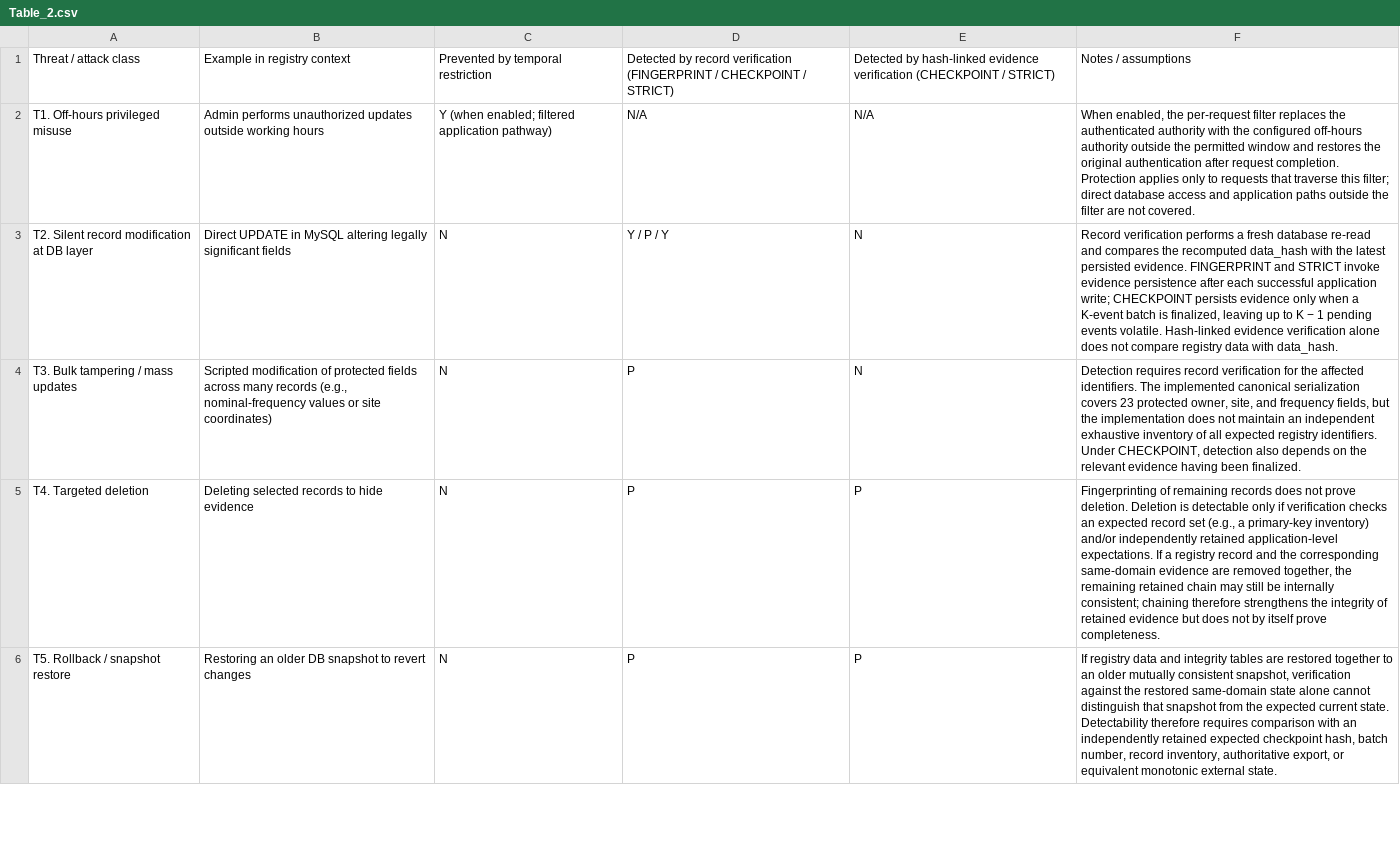
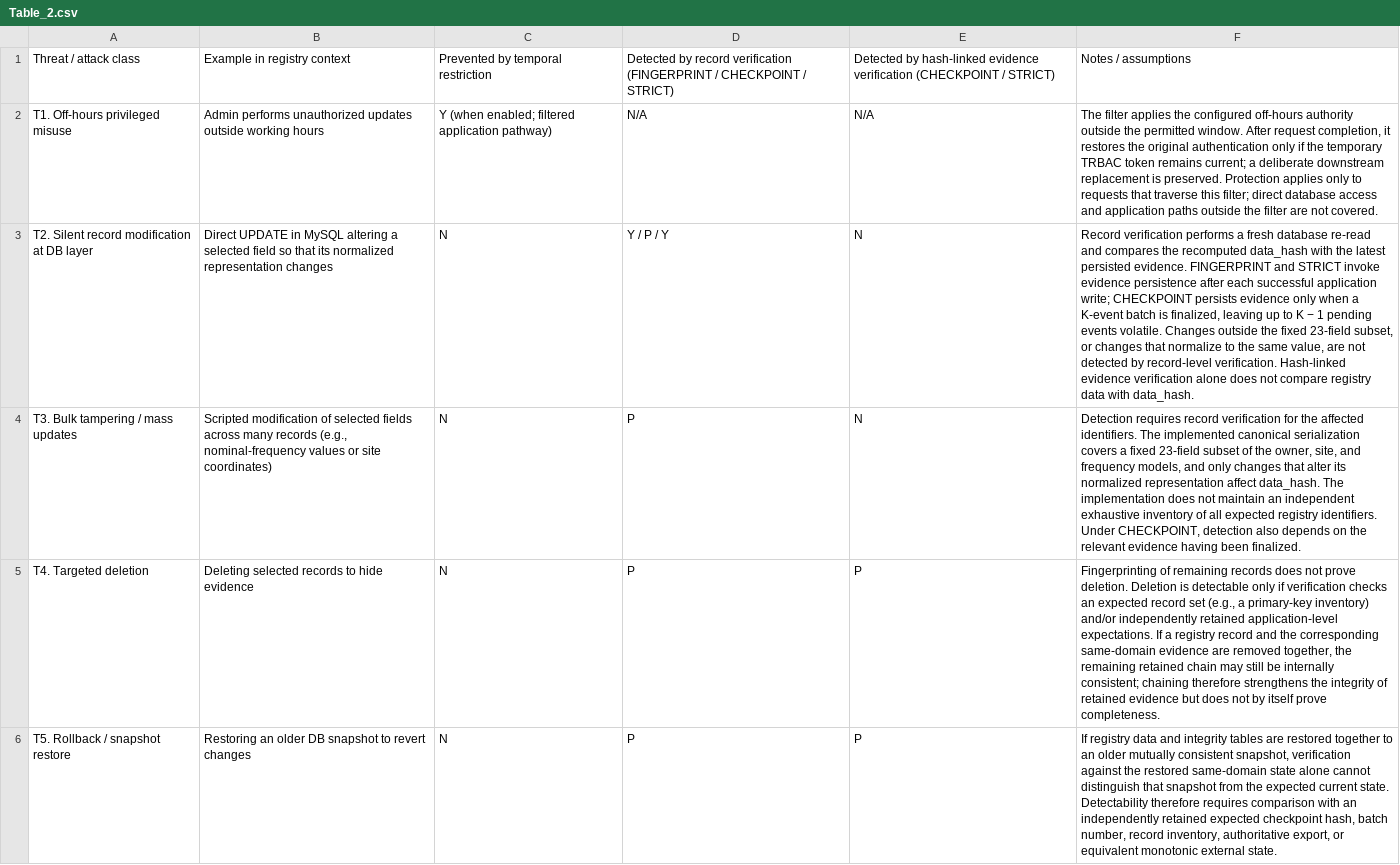
Before and after one commit to adanbaev/GAS-artifact, a CSV file: tables/manuscript/Table_2.csv, drawn as a sheet; only a part is shown; the diff names each change by its address in the sheet, - before the commit and + after, or states it on an @@ line.

```diff
--- a/tables/manuscript/Table_2.csv
+++ b/tables/manuscript/Table_2.csv
-F2: When enabled, the per-request filter replaces the authenticated authority with the configured off-hours authority outside the permitted window and restores the original authentication after request completion. Protection applies…
+F2: The filter applies the configured off-hours authority outside the permitted window. After request completion, it restores the original authentication only if the temporary TRBAC token remains current; a deliberate downstream replacement is preserved. Protection applies…
-B3: …MySQL altering legally significant fields
+B3: …MySQL altering a selected field so that its normalized representation changes
-F3: …events volatile. Hash-linked evidence…
+F3: …events volatile. Changes outside the fixed 23-field subset, or changes that normalize to the same value, are not detected by record-level verification. Hash-linked evidence…
-B4: …modification of protected fields across…
+B4: …modification of selected fields across…
-F4: …serialization covers 23 protected owner, site, and frequency fields, but the implementation does…
+F4: …serialization covers a fixed 23-field subset of the owner, site, and frequency models, and only changes that alter its normalized representation affect data_hash. The implementation does…
```
Also changed, not shown: tables/manuscript/Table_1.csv, 23 other files.
